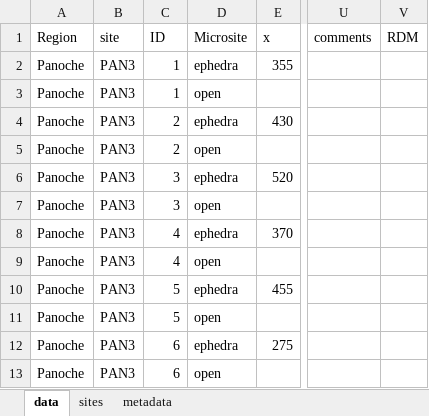
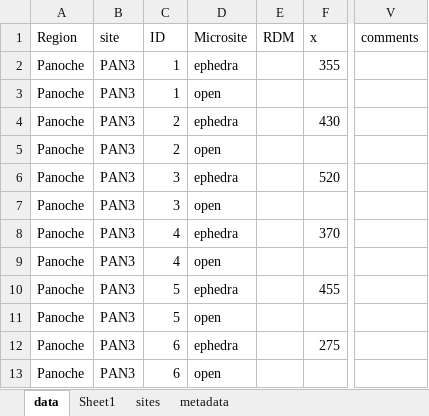
Before and after one commit to jennabraun/rdm.gradient, an Excel workbook: rdm.gradient.2019.datasheet.xlsx, sheet data, drawn as a sheet; only a part is shown, gaps mark what is left out; values as stored, in another font and other column widths than the file's, no borders; removed rows and columns are numbered as before the commit, all else as after; the diff names each change by its address in the sheet, - before the commit and + after, or states it on an @@ line.

```diff
--- a/rdm.gradient.2019.datasheet.xlsx (sheet data)
+++ b/rdm.gradient.2019.datasheet.xlsx (sheet data)
+sheet tab: Sheet1
+column E (RDM), empty
-column V (RDM), empty
```
Also changed, not shown: 1 other file.
